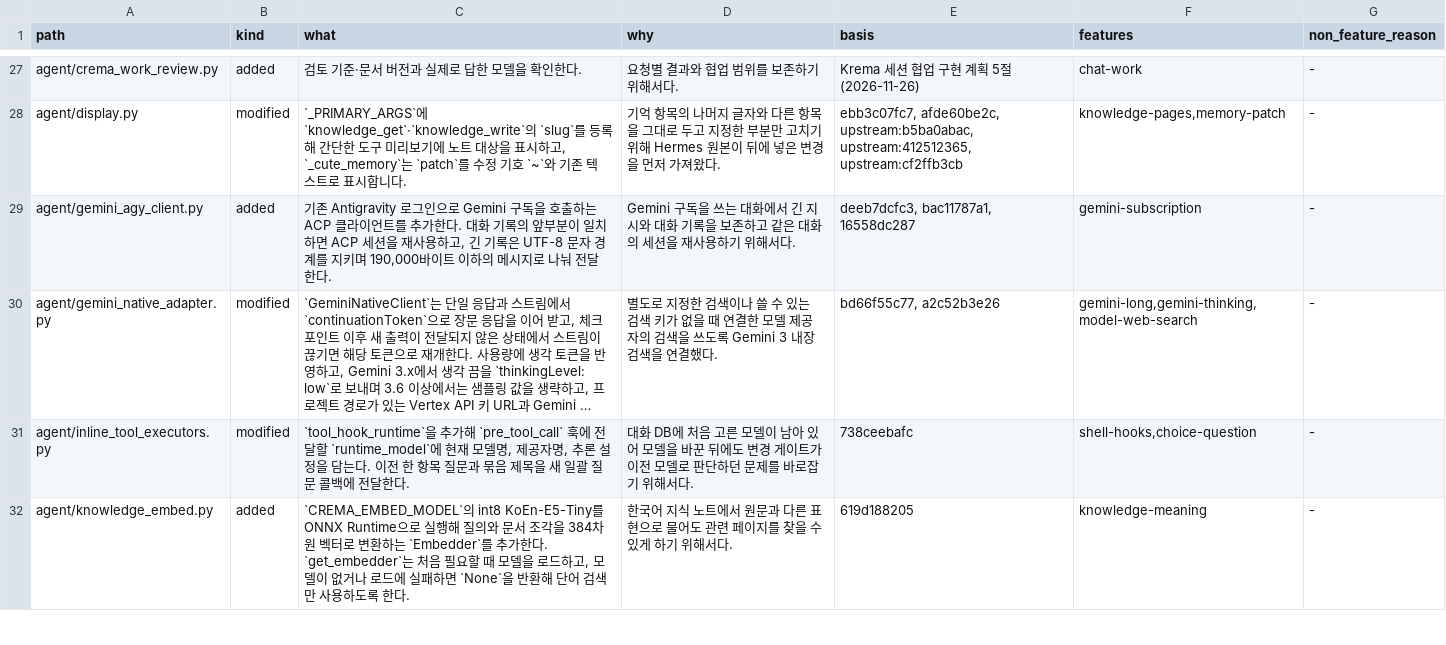
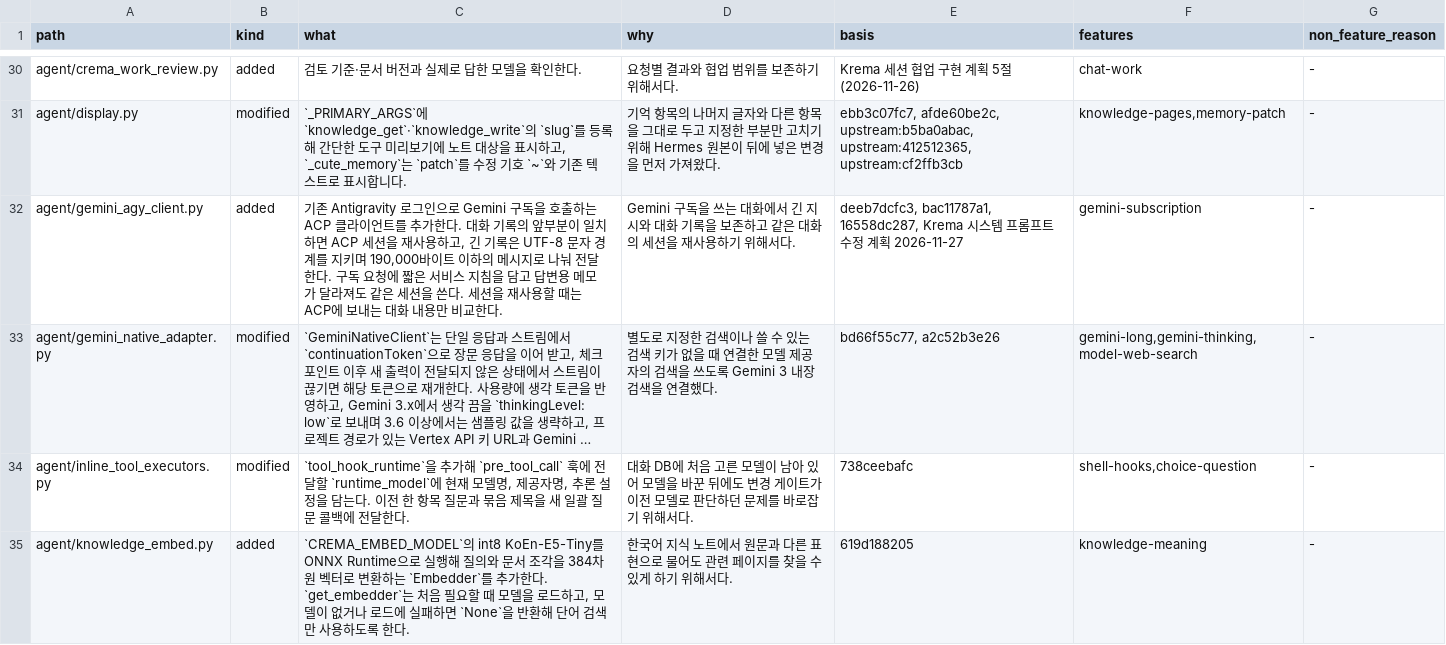
Before and after one commit to chaconne67/crema-engine, a TSV file: CREMA_CHANGES.tsv, drawn as a sheet; only a part is shown, gaps mark what is left out; long unchanged cells end in …; addresses are those after the commit; the diff covers the shown part only; the diff names each change by its address in the sheet, - before the commit and + after, or states it on an @@ line.

Commit message:
Krema 대화와 예약의 시스템 지침을 실제 권한에 맞춤

```diff
--- a/CREMA_CHANGES.tsv
+++ b/CREMA_CHANGES.tsv
-C32 (what): …달한다.
+C32 (what): …달한다. 구독 요청에 짧은 서비스 지침을 담고 답변용 메모가 달라져도 같은 세션을 쓴다. 세션을 재사용할 때는 ACP에 보내는 대화 내용만 비교한다.
-E32 (basis): deeb7dcfc3, bac11787a1, 16558dc287
+E32 (basis): deeb7dcfc3, bac11787a1, 16558dc287, Krema 시스템 프롬프트 수정 계획 2026-11-27
```
Also changed, not shown: 8 added rows and 45 edited cells elsewhere in this file, CREMA_FEATURES.tsv, 25 other files.
